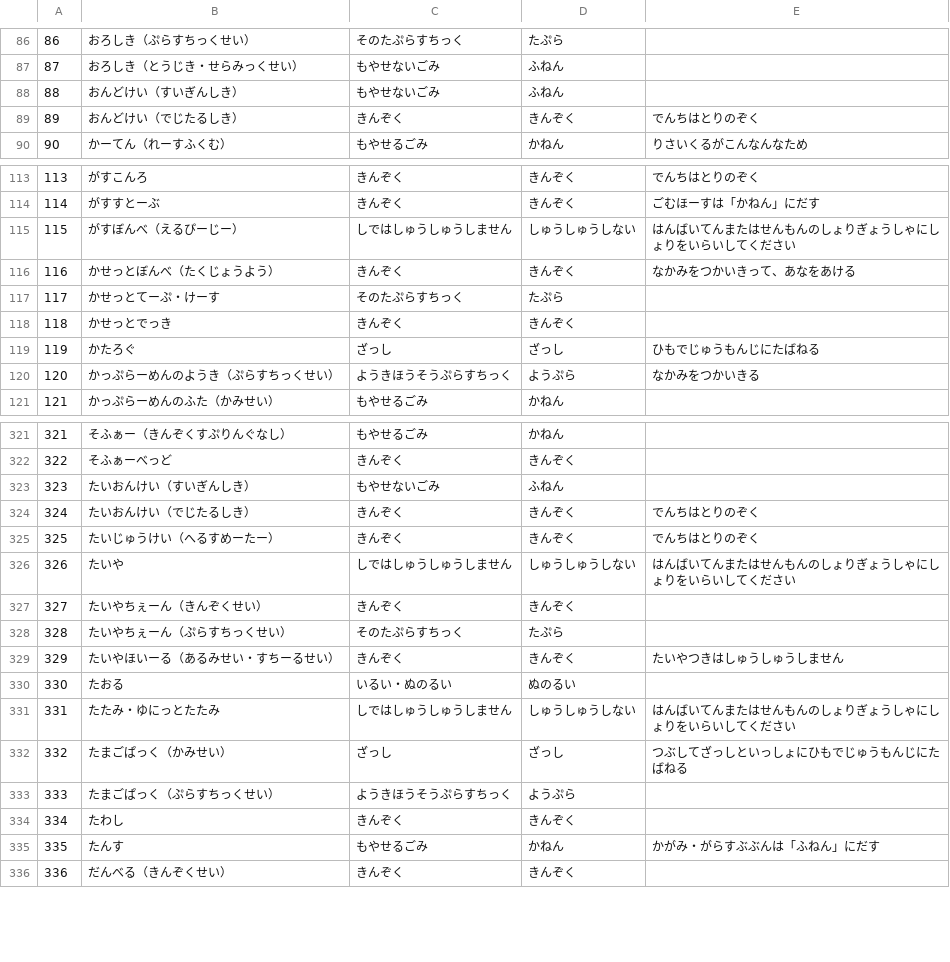
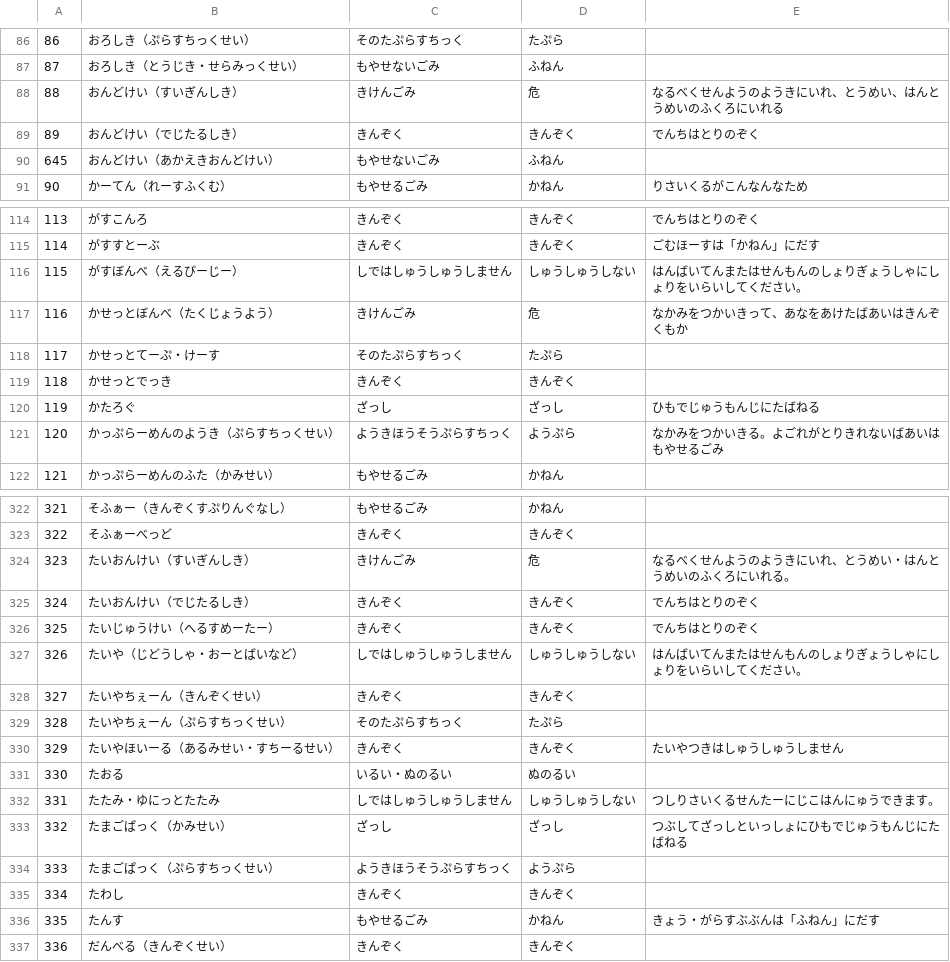
Before and after one commit to koike-moyashi/gomi_tsu_web, a CSV file: csv/tsu_gomi.ja_hira.utf8.csv, drawn as a sheet; only a part is shown, gaps mark what is left out; the diff covers the shown part only.

```diff
--- a/csv/tsu_gomi.ja_hira.utf8.csv
+++ b/csv/tsu_gomi.ja_hira.utf8.csv
@@ -87,4 +87,5 @@
 87,おろしき（とうじき・せらみっくせい）,もやせないごみ,ふねん,
-88,おんどけい（すいぎんしき）,もやせないごみ,ふねん,
+88,おんどけい（すいぎんしき）,きけんごみ,危,なるべくせんようのようきにいれ、とうめい、はんとうめいのふくろにいれる
 89,おんどけい（でじたるしき）,きんぞく,きんぞく,でんちはとりのぞく
+645,おんどけい（あかえきおんどけい）,もやせないごみ,ふねん,
 90,かーてん（れーすふくむ）,もやせるごみ,かねん,りさいくるがこんなんなため
@@ -114,4 +115,4 @@
 114,がすすとーぶ,きんぞく,きんぞく,ごむほーすは「かねん」にだす
-115,がすぼんべ（えるぴーじー）,しではしゅうしゅうしません,しゅうしゅうしない,はんばいてんまたはせんもんのしょりぎょうしゃにしょりをいらいしてください
-116,かせっとぼんべ（たくじょうよう）,きんぞく,きんぞく,なかみをつかいきって、あなをあける
+115,がすぼんべ（えるぴーじー）,しではしゅうしゅうしません,しゅうしゅうしない,はんばいてんまたはせんもんのしょりぎょうしゃにしょりをいらいしてください。
+116,かせっとぼんべ（たくじょうよう）,きけんごみ,危,なかみをつかいきって、あなをあけたばあいはきんぞくもか
 117,かせっとてーぷ・けーす,そのたぷらすちっく,たぷら,
@@ -119,3 +120,3 @@
 119,かたろぐ,ざっし,ざっし,ひもでじゅうもんじにたばねる
-120,かっぷらーめんのようき（ぷらすちっくせい）,ようきほうそうぷらすちっく,ようぷら,なかみをつかいきる
+120,かっぷらーめんのようき（ぷらすちっくせい）,ようきほうそうぷらすちっく,ようぷら,なかみをつかいきる。よごれがとりきれないばあいはもやせるごみ
 121,かっぷらーめんのふた（かみせい）,もやせるごみ,かねん,
@@ -322,6 +323,6 @@
 322,そふぁーべっど,きんぞく,きんぞく,
-323,たいおんけい（すいぎんしき）,もやせないごみ,ふねん,
+323,たいおんけい（すいぎんしき）,きけんごみ,危,なるべくせんようのようきにいれ、とうめい・はんとうめいのふくろにいれる。
 324,たいおんけい（でじたるしき）,きんぞく,きんぞく,でんちはとりのぞく
 325,たいじゅうけい（へるすめーたー）,きんぞく,きんぞく,でんちはとりのぞく
-326,たいや,しではしゅうしゅうしません,しゅうしゅうしない,はんばいてんまたはせんもんのしょりぎょうしゃにしょりをいらいしてください
+326,たいや（じどうしゃ・おーとばいなど）,しではしゅうしゅうしません,しゅうしゅうしない,はんばいてんまたはせんもんのしょりぎょうしゃにしょりをいらいしてください。
 327,たいやちぇーん（きんぞくせい）,きんぞく,きんぞく,
@@ -330,3 +331,3 @@
 330,たおる,いるい・ぬのるい,ぬのるい,
-331,たたみ・ゆにっとたたみ,しではしゅうしゅうしません,しゅうしゅうしない,はんばいてんまたはせんもんのしょりぎょうしゃにしょりをいらいしてください
+331,たたみ・ゆにっとたたみ,しではしゅうしゅうしません,しゅうしゅうしない,つしりさいくるせんたーにじこはんにゅうできます。
 332,たまごぱっく（かみせい）,ざっし,ざっし,つぶしてざっしといっしょにひもでじゅうもんじにたばねる
@@ -334,3 +335,3 @@
 334,たわし,きんぞく,きんぞく,
-335,たんす,もやせるごみ,かねん,かがみ・がらすぶぶんは「ふねん」にだす
+335,たんす,もやせるごみ,かねん,きょう・がらすぶぶんは「ふねん」にだす
 336,だんべる（きんぞくせい）,きんぞく,きんぞく,
```
Also changed, not shown: 11 added rows and 91 edited cells elsewhere in this file, 1 other file.
